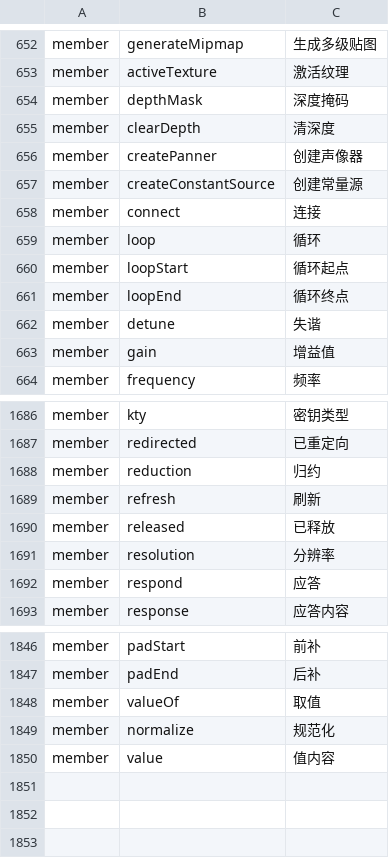
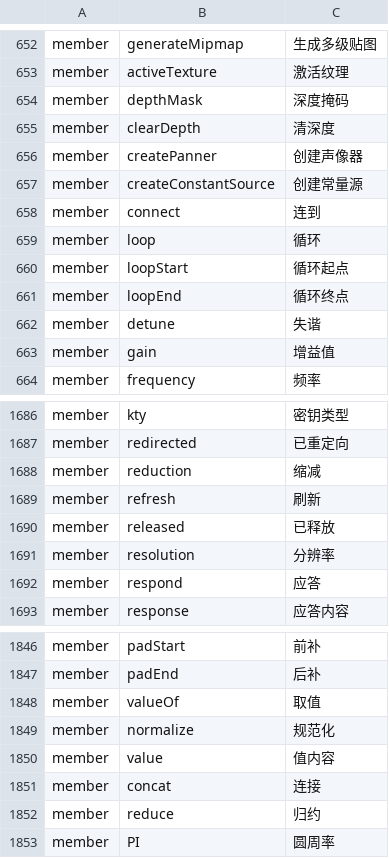
Before and after one commit to YoloLogic/ChineseTypeScript, a TSV file: stdlib/试点-数组与数学.tsv, drawn as a sheet; only a part is shown, gaps mark what is left out.

Commit message:
fix(B2): 让 连接→concat、归约→reduce、圆周率→PI 可用（原先被 connect/reduction 占用、PI 缺失）
- 译名表：connect→连到（原占用「连接」）、reduction→缩减（原占用「归约」）；
  新增 concat→连接、reduce→归约、PI→圆周率。现共 1853 条。
- 复审：数学.圆周率、[1,2].连接([3,4])、[1,2].归约((和,数)=>和+数,0) 均可编译，
  产物为 Math.PI / .concat / .reduce，node 跑出 4 6 3.141592653589793。
- printer/emitter 增加 ZhStdlibMembers 选项（B1 的类型定向改写挂点），默认 nil = 行为不变；
  B1 的判定集合还需要 checker 侧工作，本轮未启用。
- B3（报错后仍 emit）本轮试过一版「汉语源码默认 noEmitOnError」，
  结果把 judge_zhstdlib 的夹具打红（夹具本身就依赖「有错也 emit」），已回退，改为后续单独设计。

```diff
--- a/stdlib/试点-数组与数学.tsv
+++ b/stdlib/试点-数组与数学.tsv
@@ -657,3 +657,3 @@ member	createPanner	创建声像器
 member	createConstantSource	创建常量源
-member	connect	连接
+member	connect	连到
 member	loop	循环
@@ -1687,3 +1687,3 @@ member	kty	密钥类型
 member	redirected	已重定向
-member	reduction	归约
+member	reduction	缩减
 member	refresh	刷新
@@ -1850 +1850,4 @@ member	normalize	规范化
 member	value	值内容
+member	concat	连接
+member	reduce	归约
+member	PI	圆周率
```
Also changed, not shown: 9 other files.
